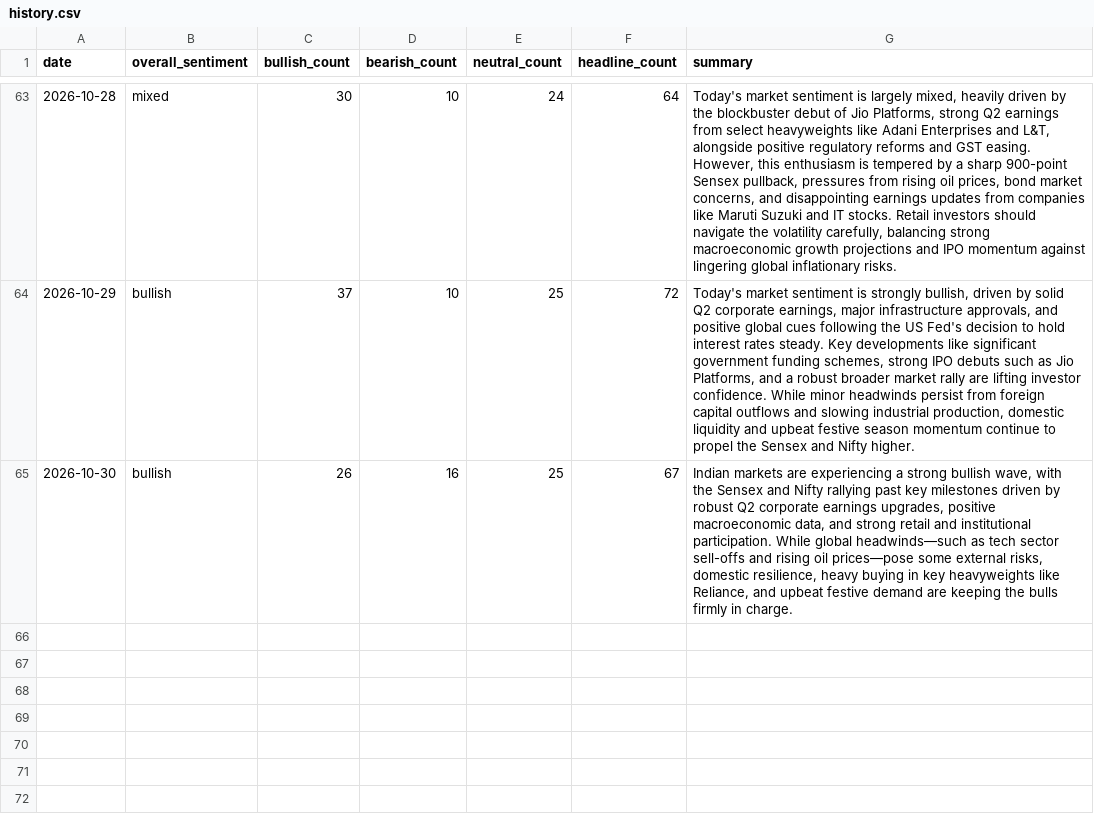
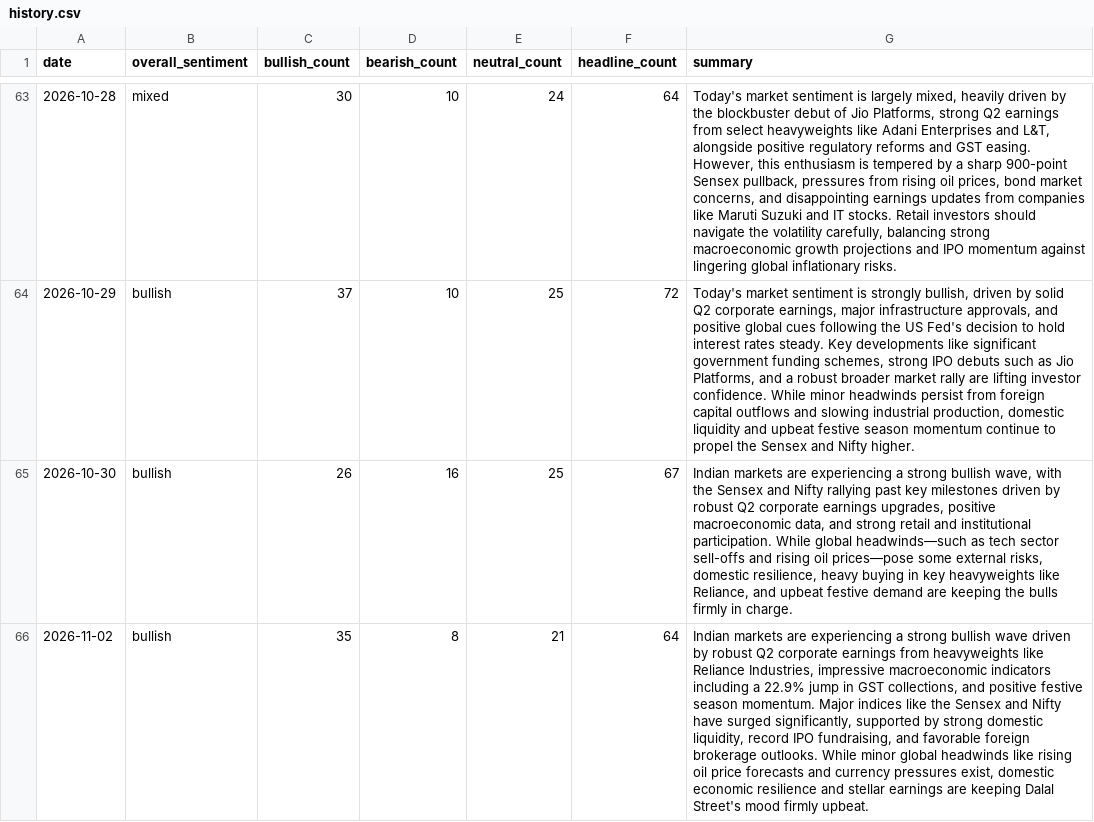
Before and after one commit to abhijithshailesh/market-sentiment-monitor, a CSV file: data/history.csv, drawn as a sheet; only a part is shown, gaps mark what is left out; the diff names each change by its address in the sheet, - before the commit and + after, or states it on an @@ line.

```diff
--- a/data/history.csv
+++ b/data/history.csv
+row 66: 2026-11-02 | bullish | 35 | 8 | 21 | 64 | Indian markets are experiencing a strong bullish wave driven by robust Q2 corporate earnings from heavyweights like Reliance Industries, impressive macroeconomic indicators including a 22.9% jump in GST collections, and positive festive season momentum. Major indices like the Sensex and Nifty have surged significantly, supported by strong domestic liquidity, record IPO fundraising, and favorable foreign brokerage outlooks. While minor global headwinds like rising oil price forecasts and currency pressures exist, domestic economic resilience and stellar earnings are keeping Dalal Street's mood firmly upbeat.
```
Also changed, not shown: 2 other files.
